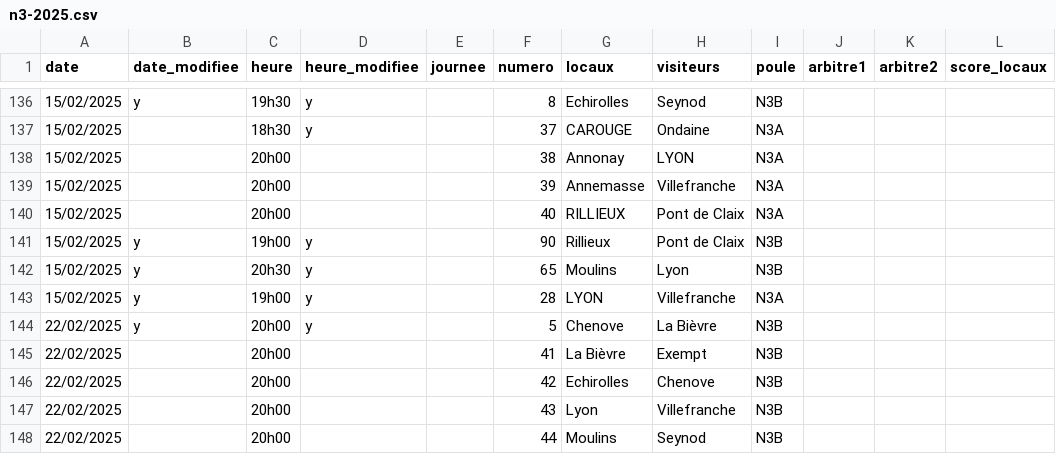
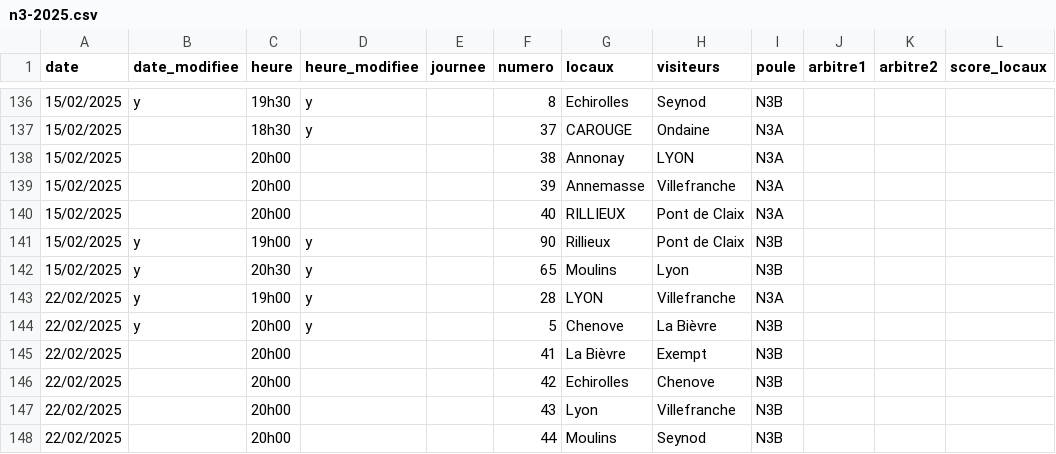
Before and after one commit to praginel/comitesavoienwp, a CSV file: _data/n3-2025.csv, drawn as a sheet; only a part is shown, gaps mark what is left out; the diff names each change by its address in the sheet, - before the commit and + after, or states it on an @@ line.

```diff
--- a/_data/n3-2025.csv
+++ b/_data/n3-2025.csv
-A143 (date): 15/02/2025
+A143 (date): 22/02/2025
```
Also changed, not shown: 1 other file.
